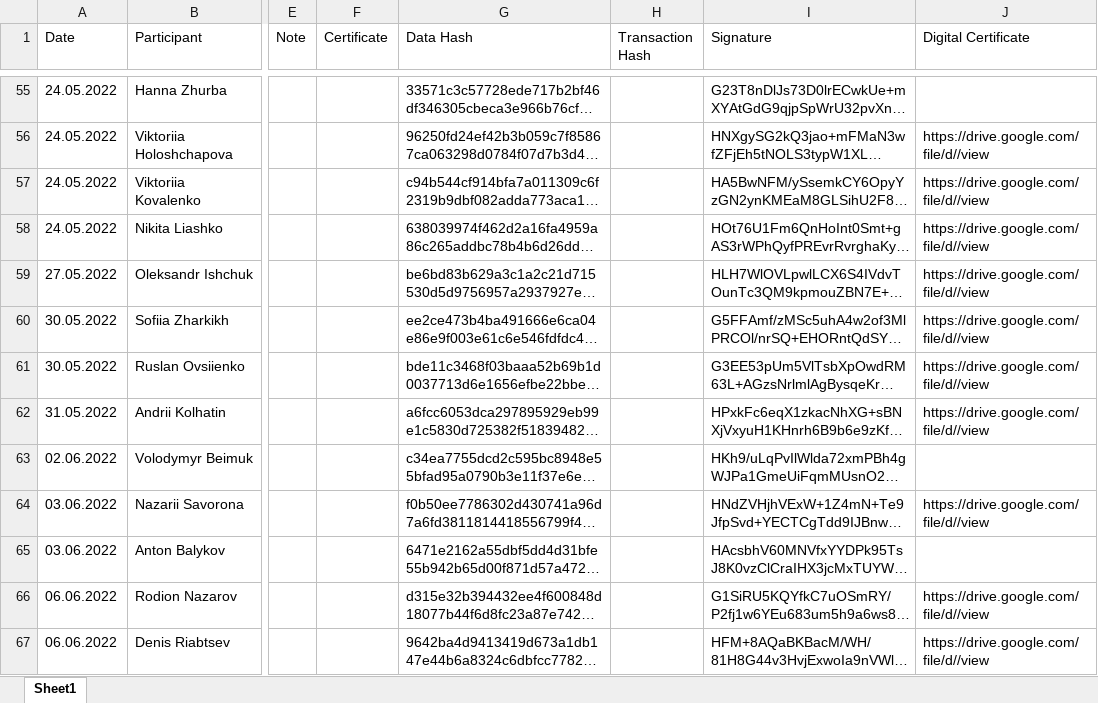
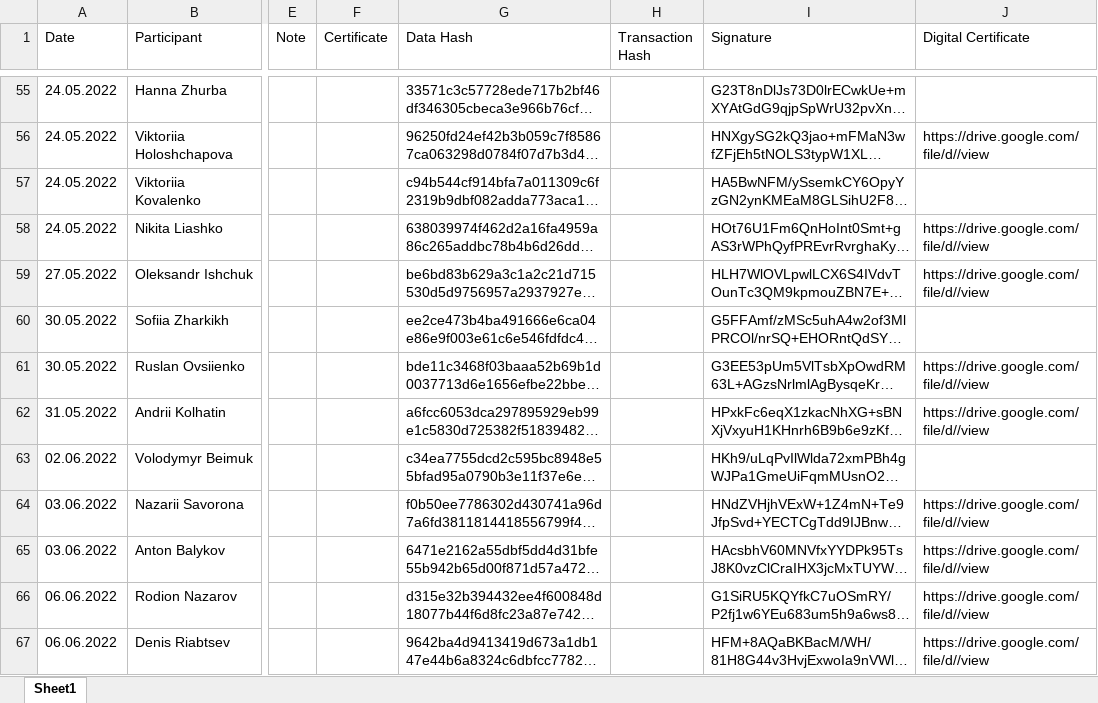
Before and after one commit to Digital-Certificates-DL/certificates-svc, an Excel workbook: test3s.xlsx, sheet Sheet1, drawn as a sheet; only a part is shown, gaps mark what is left out; long unchanged cells end in …; values as stored, in another font and other column widths than the file's, no borders; the diff covers the shown part only; the diff names each change by its address in the sheet, - before the commit and + after, or states it on an @@ line.

```diff
--- a/test3s.xlsx (sheet Sheet1)
+++ b/test3s.xlsx (sheet Sheet1)
-J57 (Digital Certificate): https://drive.google.com/file/d//view
+J57 (Digital Certificate): (empty)
-J60 (Digital Certificate): https://drive.google.com/file/d//view
+J60 (Digital Certificate): (empty)
-J65 (Digital Certificate): (empty)
+J65 (Digital Certificate): https://drive.google.com/file/d//view
```
Also changed, not shown: 32 edited cells elsewhere in this sheet, 8 other files.
